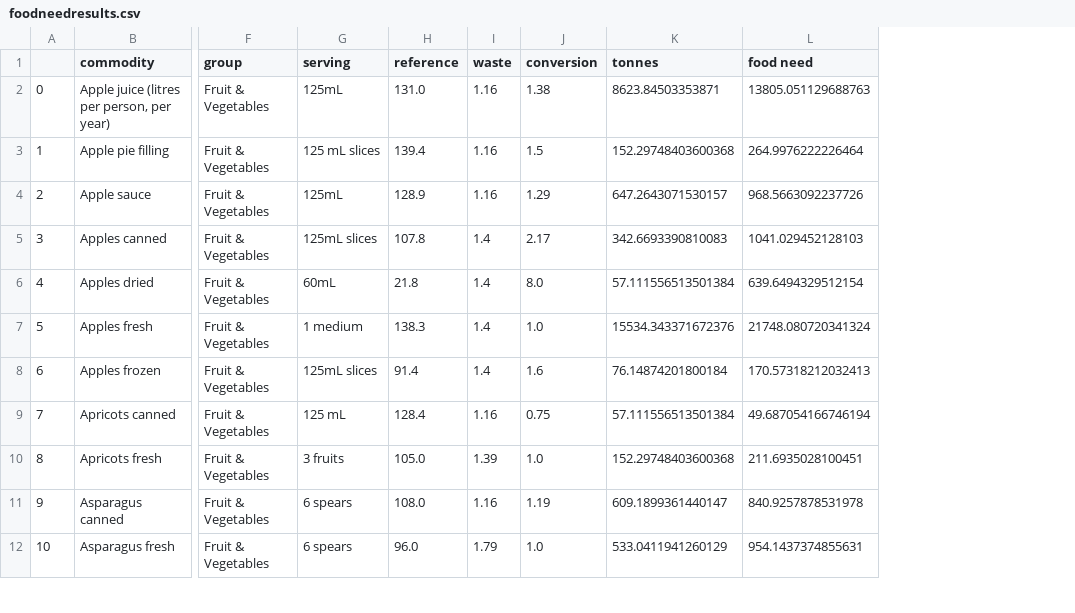
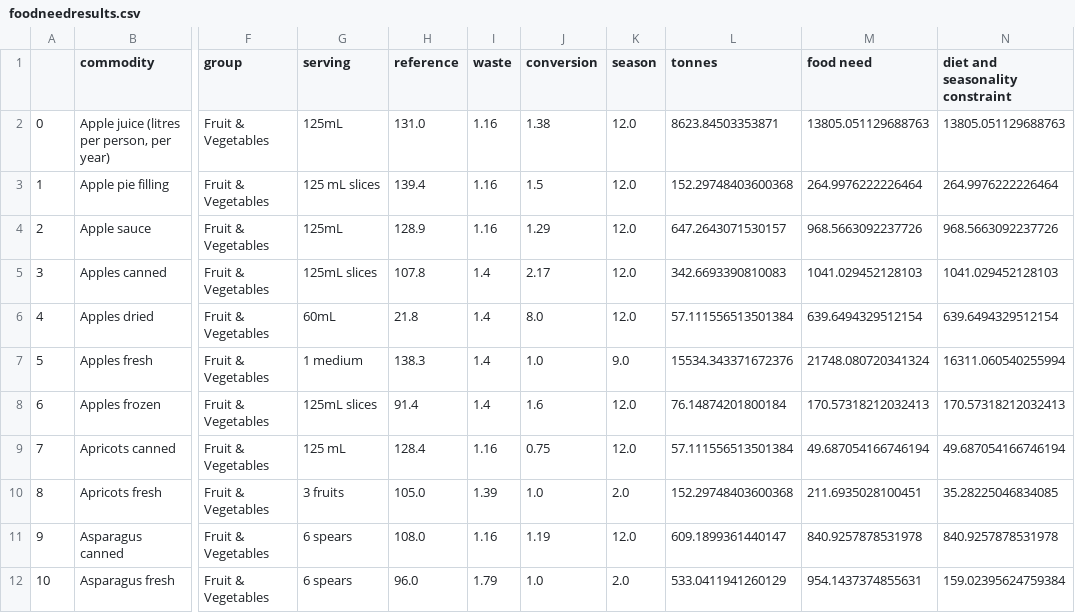
Before and after one commit to surtshinforrachel/Model.1.Food.Need, a CSV file: foodneedresults.csv, drawn as a sheet; only a part is shown, gaps mark what is left out; the diff names each change by its address in the sheet, - before the commit and + after, or states it on an @@ line.

```diff
--- a/foodneedresults.csv
+++ b/foodneedresults.csv
+column K (season), rows 2-12: 12.0 | 12.0 | 12.0 | 12.0 | 12.0 | 9.0 | 12.0 | 12.0 | 2.0 | 12.0 | 2.0
+column N (diet and seasonality constraint), rows 2-12: 13805.051129688763 | 264.9976222226464 | 968.5663092237726 | 1041.029452128103 | 639.6494329512154 | 16311.060540255994 | 170.57318212032413 | 49.687054166746194 | 35.28225046834085 | 840.9257878531978 | 159.02395624759384
```
Also changed, not shown: 3 other files.
